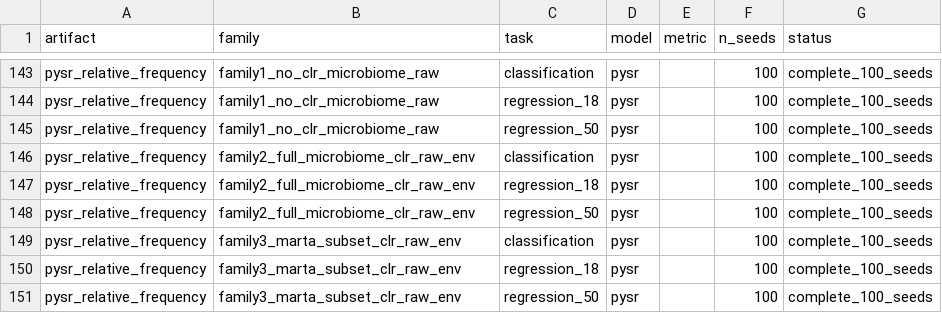
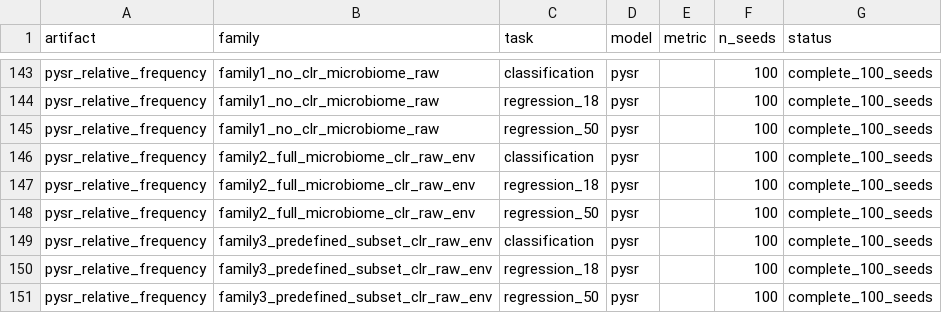
Before and after one commit to Inria-Chile/TFMs_Aspergillus, a CSV file: data/final/v3_100_replicas/manifests/coverage_manifest.csv, drawn as a sheet; only a part is shown, gaps mark what is left out; the diff covers the shown part only.

```diff
--- a/data/final/v3_100_replicas/manifests/coverage_manifest.csv
+++ b/data/final/v3_100_replicas/manifests/coverage_manifest.csv
@@ -148,4 +148,4 @@ pysr_relative_frequency,family2_full_microbiome_clr_raw_env,regression_18,pysr,,
 pysr_relative_frequency,family2_full_microbiome_clr_raw_env,regression_50,pysr,,100,complete_100_seeds
-pysr_relative_frequency,family3_marta_subset_clr_raw_env,classification,pysr,,100,complete_100_seeds
-pysr_relative_frequency,family3_marta_subset_clr_raw_env,regression_18,pysr,,100,complete_100_seeds
-pysr_relative_frequency,family3_marta_subset_clr_raw_env,regression_50,pysr,,100,complete_100_seeds
+pysr_relative_frequency,family3_predefined_subset_clr_raw_env,classification,pysr,,100,complete_100_seeds
+pysr_relative_frequency,family3_predefined_subset_clr_raw_env,regression_18,pysr,,100,complete_100_seeds
+pysr_relative_frequency,family3_predefined_subset_clr_raw_env,regression_50,pysr,,100,complete_100_seeds
```
Also changed, not shown: 47 edited cells elsewhere in this file, data/final/v3_100_replicas/pysr/pysr_mean_relative_frequency_C_environment_microbiome_100seeds.csv, 45 other files.
